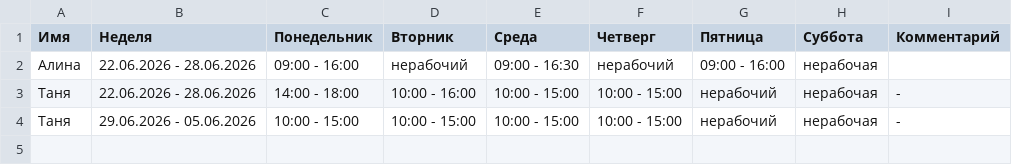
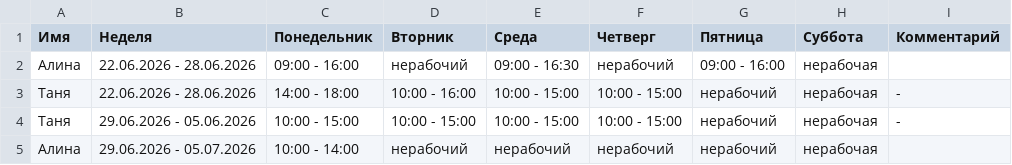
Before and after one commit to oadb-ds-da/timetable, a TSV file: timetable.tsv, drawn as a sheet.

Commit message:
Update timetable.tsv

```diff
--- a/timetable.tsv
+++ b/timetable.tsv
@@ -4 +4,2 @@
 Таня	29.06.2026 - 05.06.2026	10:00 - 15:00	10:00 - 15:00	10:00 - 15:00	10:00 - 15:00	нерабочий	нерабочая	-
+Алина	29.06.2026 - 05.07.2026	10:00 - 14:00	нерабочий	нерабочий	нерабочий	нерабочий	нерабочая	
```
